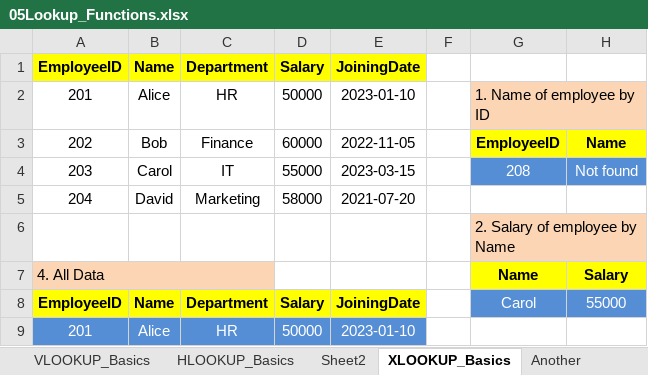
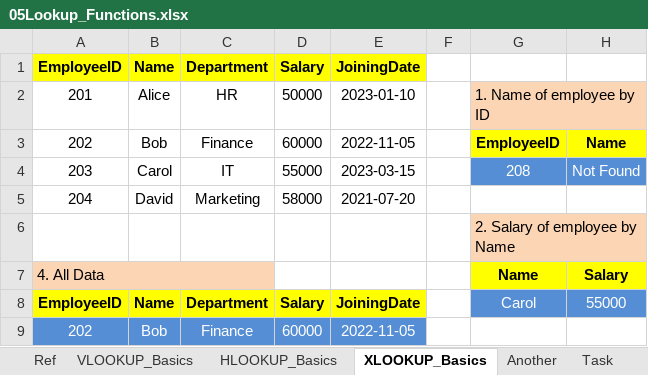
Before and after one commit to Chetan-ASDC/DA_12_Batch, an Excel workbook: 02Excel/05Lookup_Functions.xlsx, sheet XLOOKUP_Basics, drawn as a sheet; values as stored, in another font and other column widths than the file's, no borders; removed rows and columns are numbered as before the commit, all else as after; the diff names each change by its address in the sheet, - before the commit and + after, or states it on an @@ line.

```diff
--- a/02Excel/05Lookup_Functions.xlsx (sheet XLOOKUP_Basics)
+++ b/02Excel/05Lookup_Functions.xlsx (sheet XLOOKUP_Basics)
-sheet tab: Sheet2
+sheet tab: Ref
-H4: Not found
+H4: Not Found
-row 9: 201 | Alice | HR | 50000 | 2023-01-10
+row 9: 202 | Bob | Finance | 60000 | 2022-11-05
```
Also changed, not shown: sheet VLOOKUP_Basics, sheet Task, other sheet tabs, formulas that keep their value, 6 other files.
